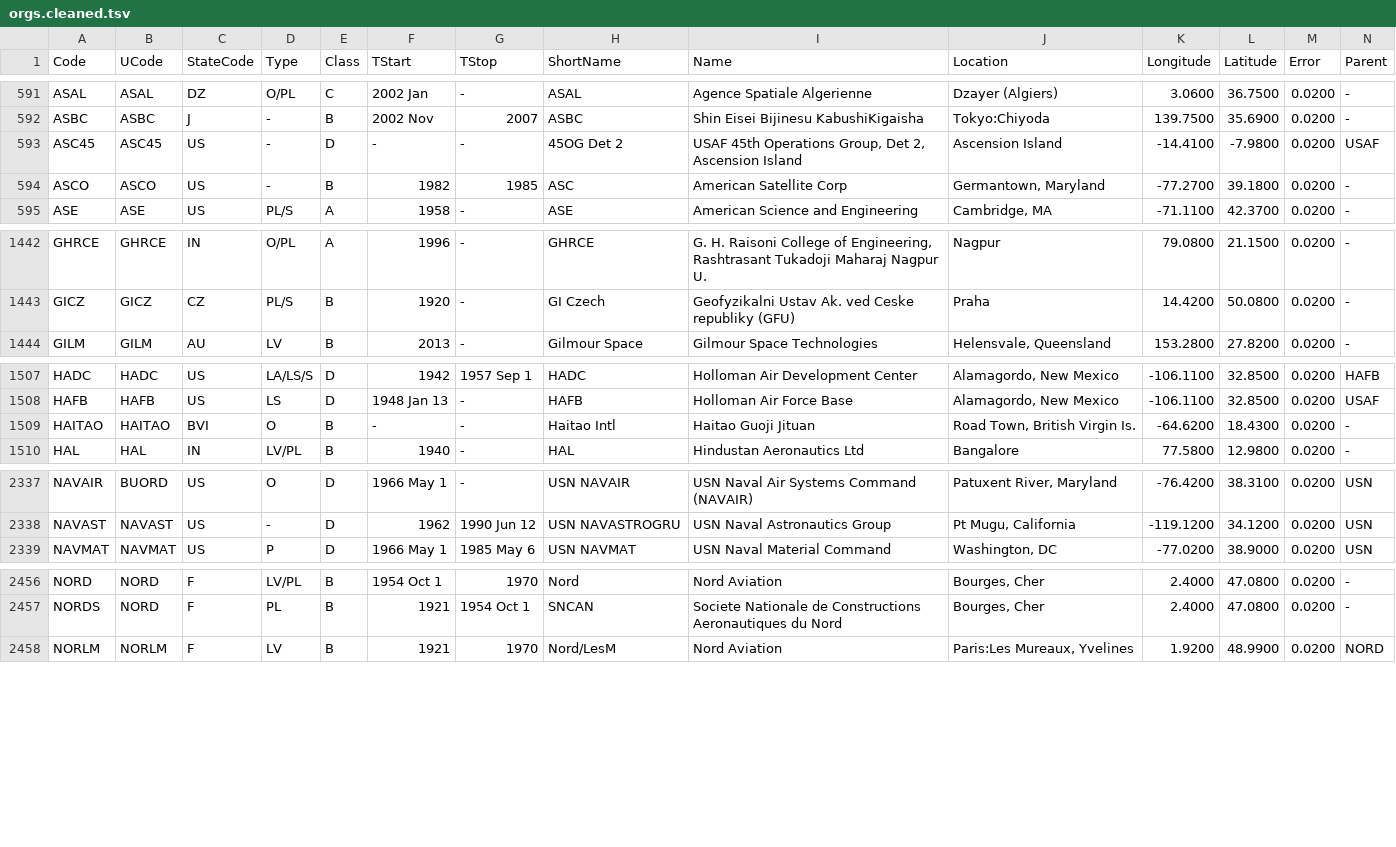
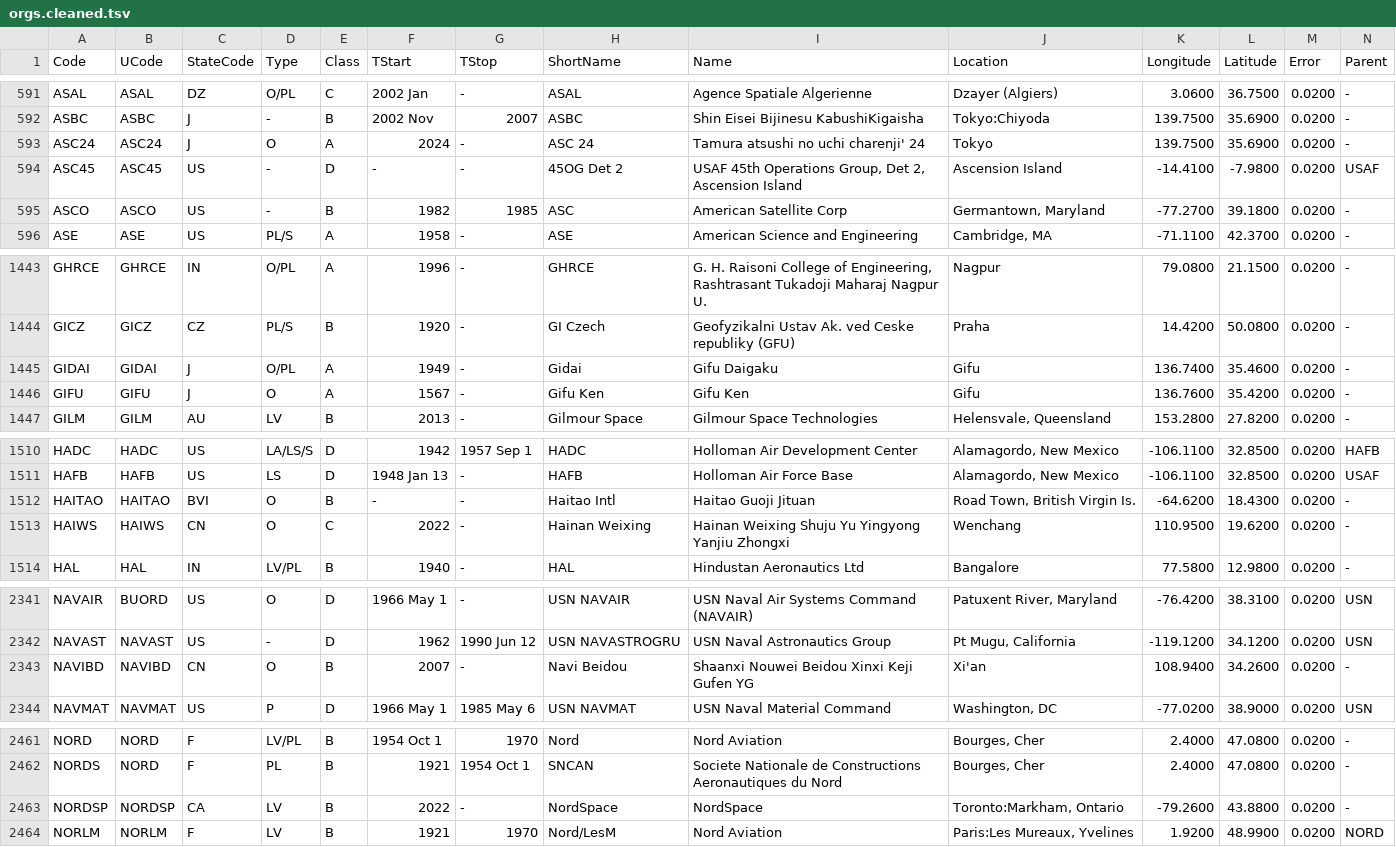
Before and after one commit to trilogy-data/trilogy-public-models, a TSV file: trilogy_public_models/duckdb/gcat_space/tsv/tables/orgs.cleaned.tsv, drawn as a sheet; only a part is shown, gaps mark what is left out; rows hold the shown columns only; the diff covers the shown part only; the diff names each change by its address in the sheet, - before the commit and + after, or states it on an @@ line.

```diff
--- a/trilogy_public_models/duckdb/gcat_space/tsv/tables/orgs.cleaned.tsv
+++ b/trilogy_public_models/duckdb/gcat_space/tsv/tables/orgs.cleaned.tsv
+row 593: ASC24 | ASC24 | J | O | A | 2024 | - | ASC 24 | Tamura atsushi no uchi charenji' 24 | Tokyo | 139.7500 | 35.6900 | 0.0200 | -
+row 1445: GIDAI | GIDAI | J | O/PL | A | 1949 | - | Gidai | Gifu Daigaku | Gifu | 136.7400 | 35.4600 | 0.0200 | -
+row 1446: GIFU | GIFU | J | O | A | 1567 | - | Gifu Ken | Gifu Ken | Gifu | 136.7600 | 35.4200 | 0.0200 | -
+row 1513: HAIWS | HAIWS | CN | O | C | 2022 | - | Hainan Weixing | Hainan Weixing Shuju Yu Yingyong Yanjiu Zhongxi | Wenchang | 110.9500 | 19.6200 | 0.0200 | -
+row 2343: NAVIBD | NAVIBD | CN | O | B | 2007 | - | Navi Beidou | Shaanxi Nouwei Beidou Xinxi Keji Gufen YG | Xi'an | 108.9400 | 34.2600 | 0.0200 | -
+row 2463: NORDSP | NORDSP | CA | LV | B | 2022 | - | NordSpace | NordSpace | Toronto:Markham, Ontario | -79.2600 | 43.8800 | 0.0200 | -
```
Also changed, not shown: 2 added rows and 1 edited cell elsewhere in this file, trilogy_public_models/duckdb/gcat_space/tsv/cat/ftocat.cleaned.tsv, trilogy_public_models/duckdb/gcat_space/tsv/cat/pauxcat.cleaned.tsv, 21 other files.
